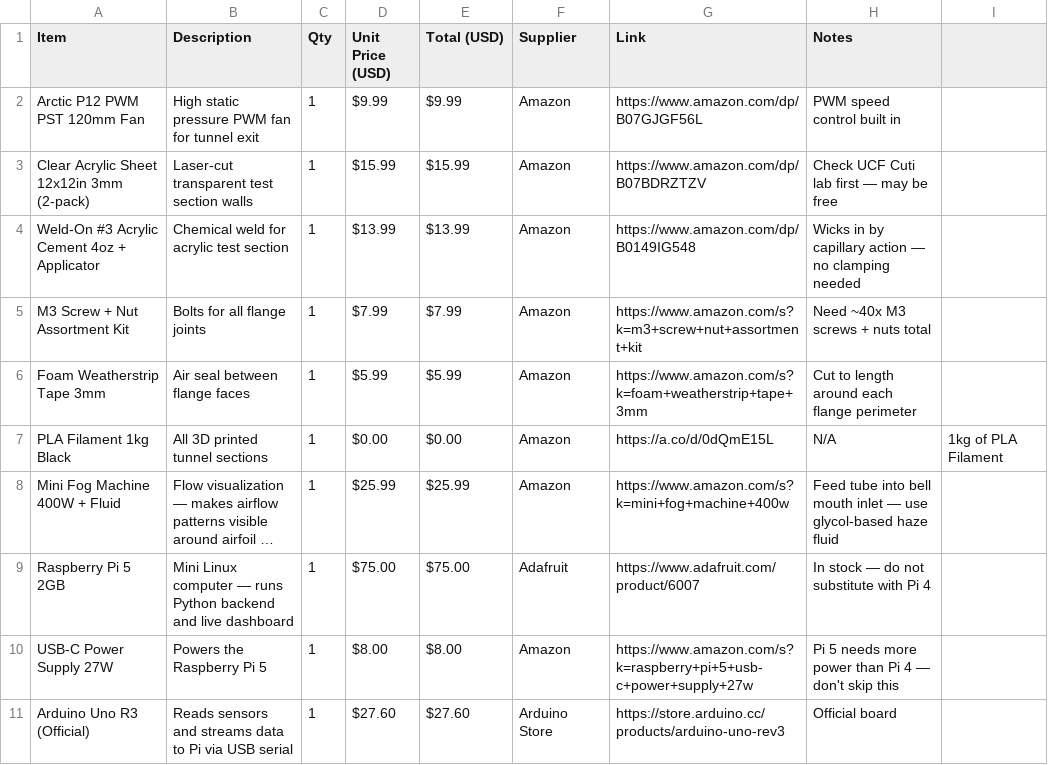
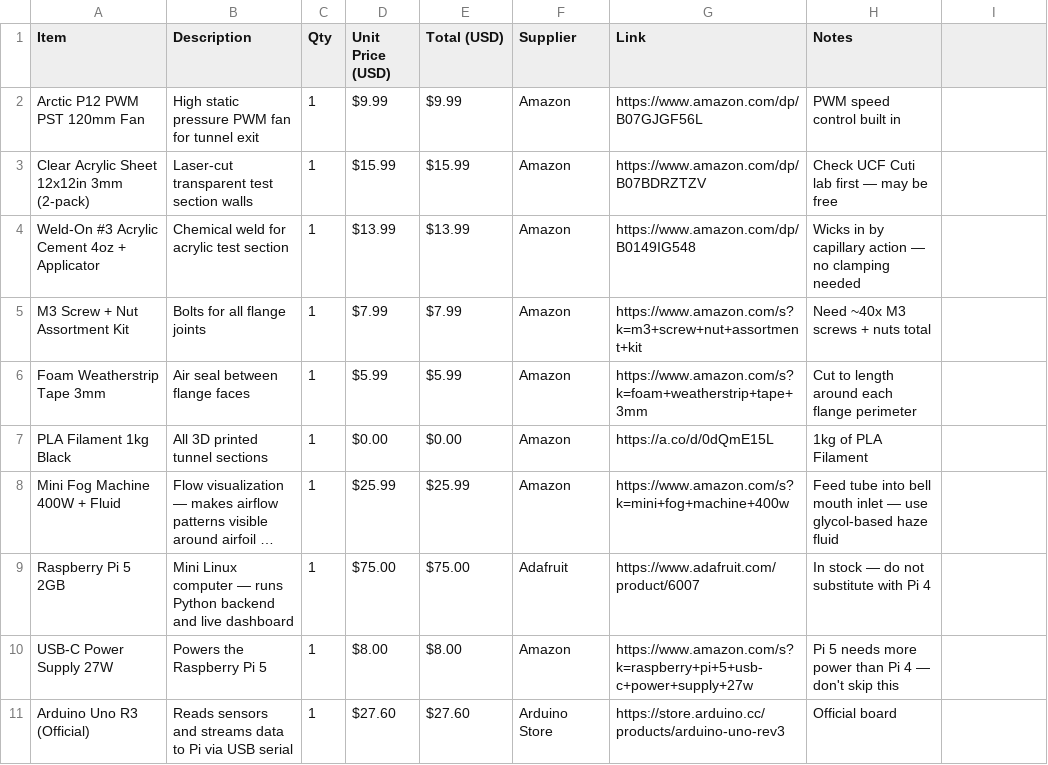
Before and after one commit to BhavanaPothukuchi/Smart-Wind-Tunnel-, a CSV file: hardware/BOM.csv, drawn as a sheet; only a part is shown; long unchanged cells end in …; the diff names each change by its address in the sheet, - before the commit and + after, or states it on an @@ line.

Commit message:
Update BOM.csv

```diff
--- a/hardware/BOM.csv
+++ b/hardware/BOM.csv
-H7 (Notes): N/A
+H7 (Notes): 1kg of PLA Filament
-I7: 1kg of PLA Filament
+I7: (empty)
```
